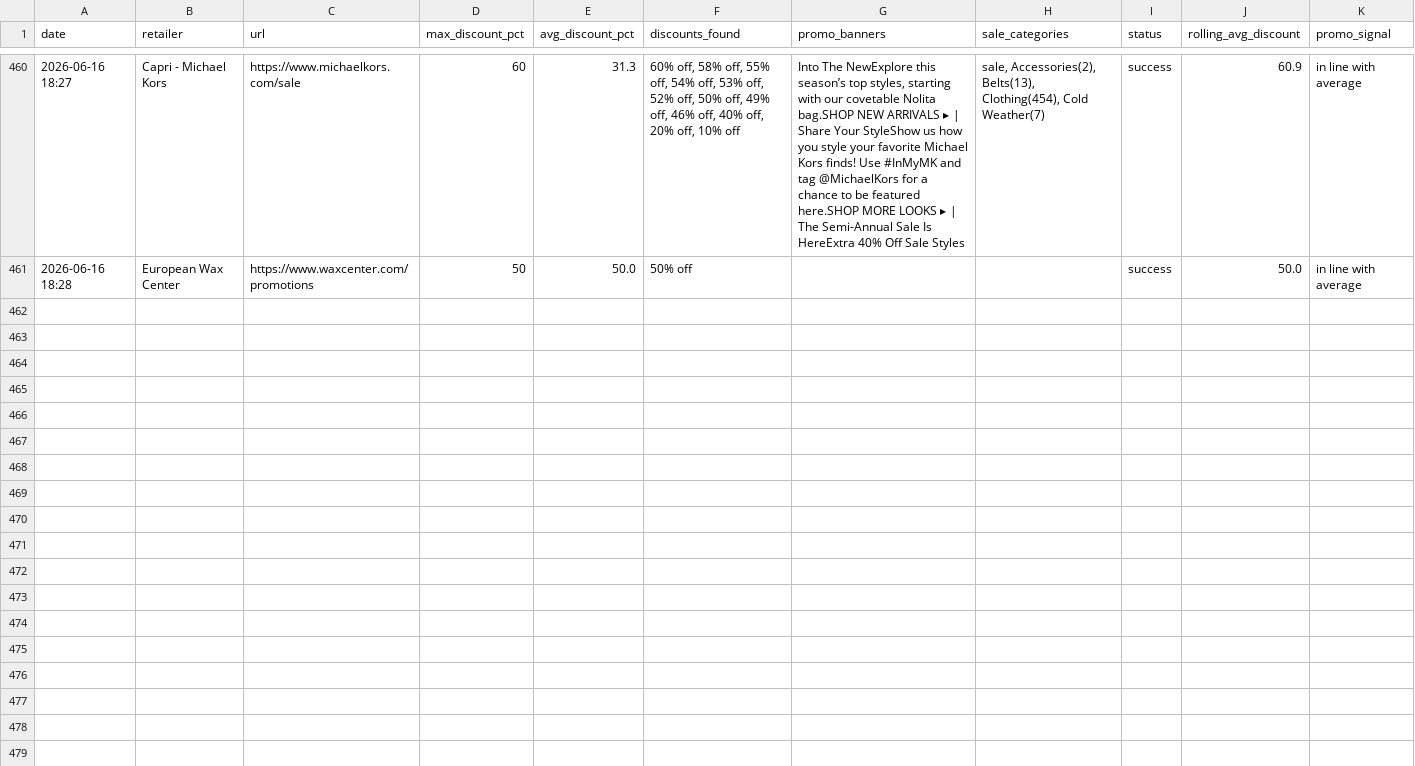
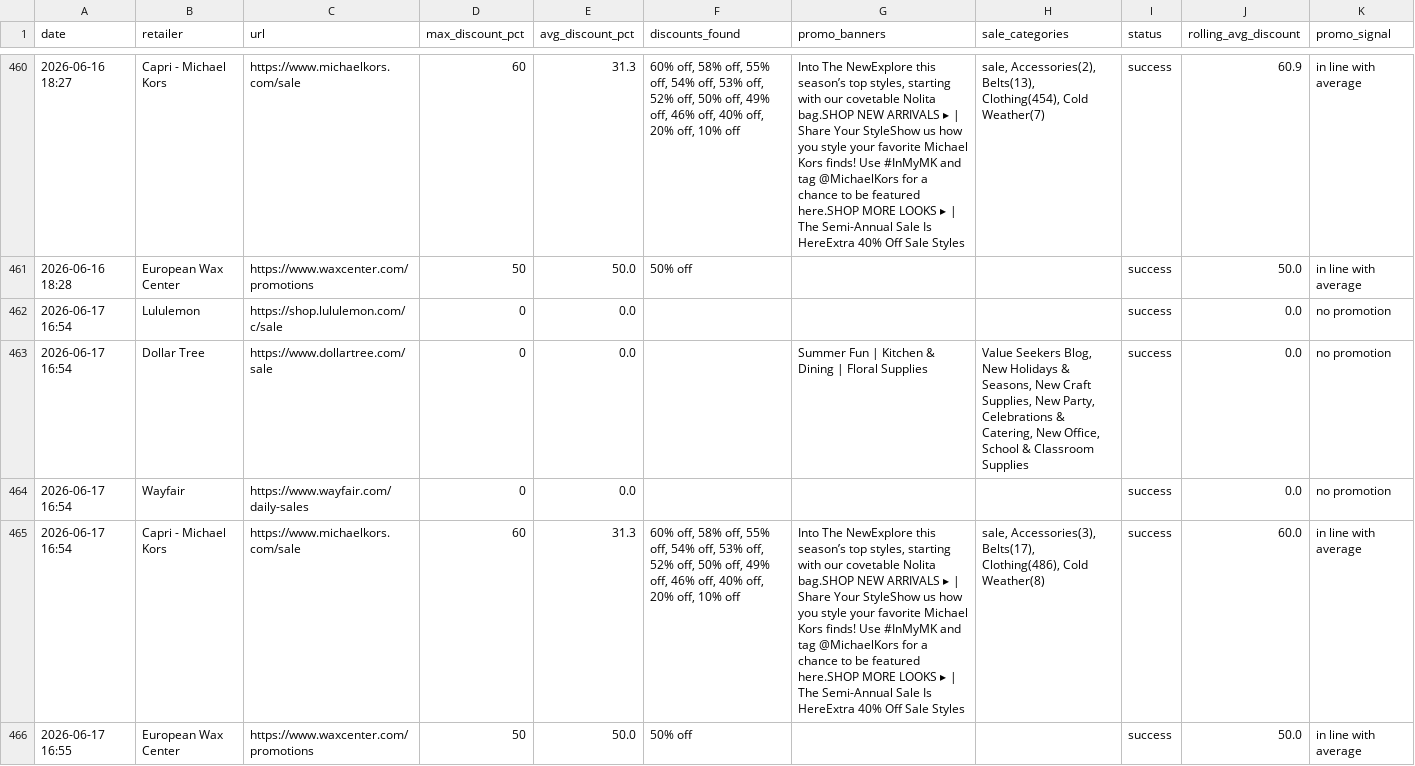
Before and after one commit to asl174695/softlines-promo-tracker, a CSV file: promo_log.csv, drawn as a sheet; only a part is shown, gaps mark what is left out; the diff names each change by its address in the sheet, - before the commit and + after, or states it on an @@ line.

```diff
--- a/promo_log.csv
+++ b/promo_log.csv
+row 462: 2026-06-17 16:54 | Lululemon | https://shop.lululemon.com/c/sale | 0 | 0.0 |  |  |  | success | 0.0 | no promotion
+row 463: 2026-06-17 16:54 | Dollar Tree | https://www.dollartree.com/sale | 0 | 0.0 |  | Summer Fun | Kitchen & Dining | Floral Supplies | Value Seekers Blog, New Holidays & Seasons, New Craft Supplies, New Party, Celebrations & Catering, New Office, School & Classroom Supplies | success | 0.0 | no promotion
+row 464: 2026-06-17 16:54 | Wayfair | https://www.wayfair.com/daily-sales | 0 | 0.0 |  |  |  | success | 0.0 | no promotion
+row 465: 2026-06-17 16:54 | Capri - Michael Kors | https://www.michaelkors.com/sale | 60 | 31.3 | 60% off, 58% off, 55% off, 54% off, 53% off, 52% off, 50% off, 49% off, 46% off, 40% off, 20% off, 10% off | Into The NewExplore this season’s top styles, starting with our covetable Nolita bag.SHOP NEW ARRIVALS ▸ | Share Your StyleShow us how you style your favorite Michael Kors finds! Use #InMyMK and tag @MichaelKors for a chance to be featured here.SHOP MORE LOOKS ▸ | The Semi-Annual Sale Is HereExtra 40% Off Sale Styles | sale, Accessories(3), Belts(17), Clothing(486), Cold Weather(8) | success | 60.0 | in line with average
+row 466: 2026-06-17 16:55 | European Wax Center | https://www.waxcenter.com/promotions | 50 | 50.0 | 50% off |  |  | success | 50.0 | in line with average
```
